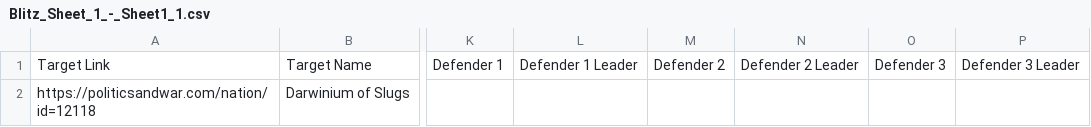
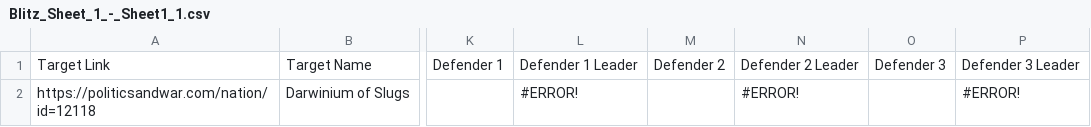
Before and after one commit to zhenyiplusone/Carthago-Discord-Bot, a CSV file: csv/Blitz_Sheet_1_-_Sheet1_1.csv, drawn as a sheet; only a part is shown, gaps mark what is left out; the diff names each change by its address in the sheet, - before the commit and + after, or states it on an @@ line.

```diff
--- a/csv/Blitz_Sheet_1_-_Sheet1_1.csv
+++ b/csv/Blitz_Sheet_1_-_Sheet1_1.csv
-L2: (empty)
+L2: #ERROR!
-N2: (empty)
+N2: #ERROR!
-P2: (empty)
+P2: #ERROR!
```
Also changed, not shown: 2 other files.
